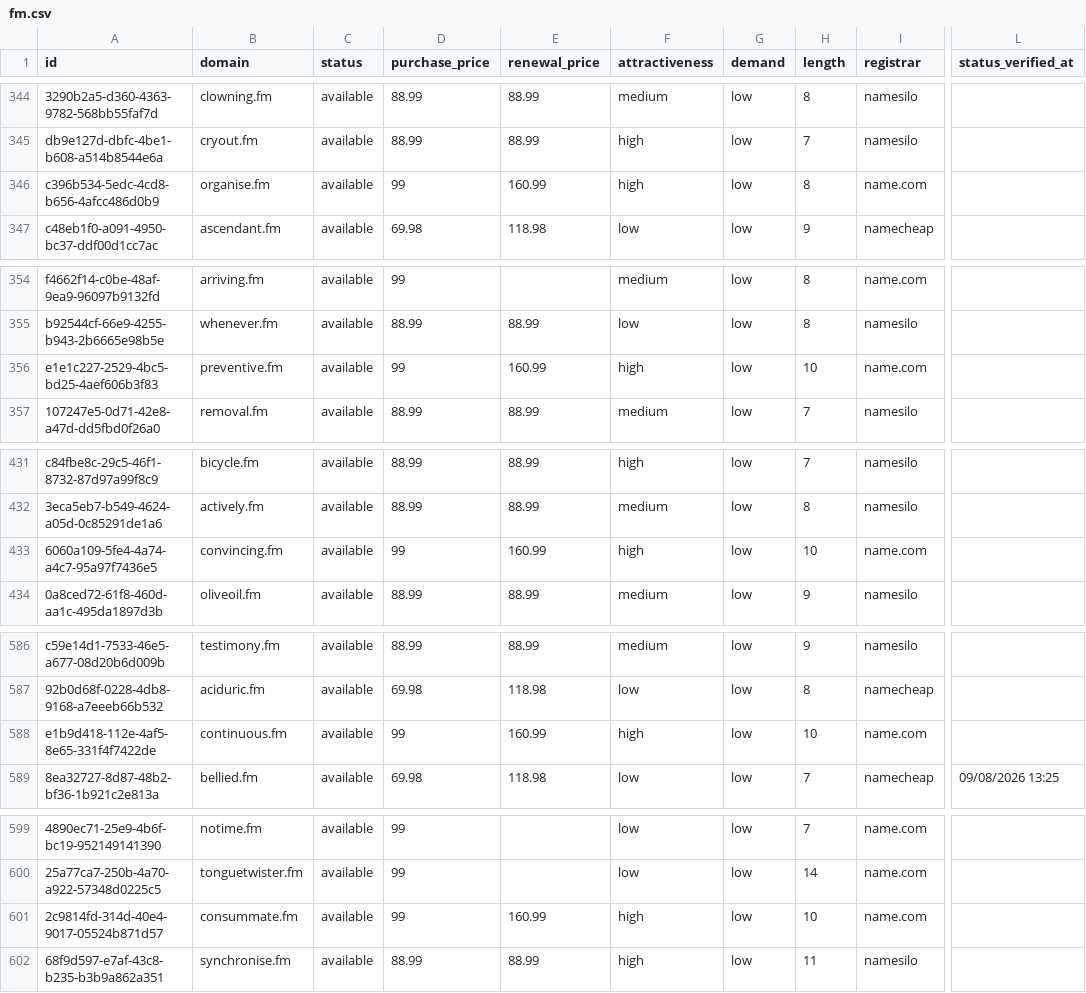
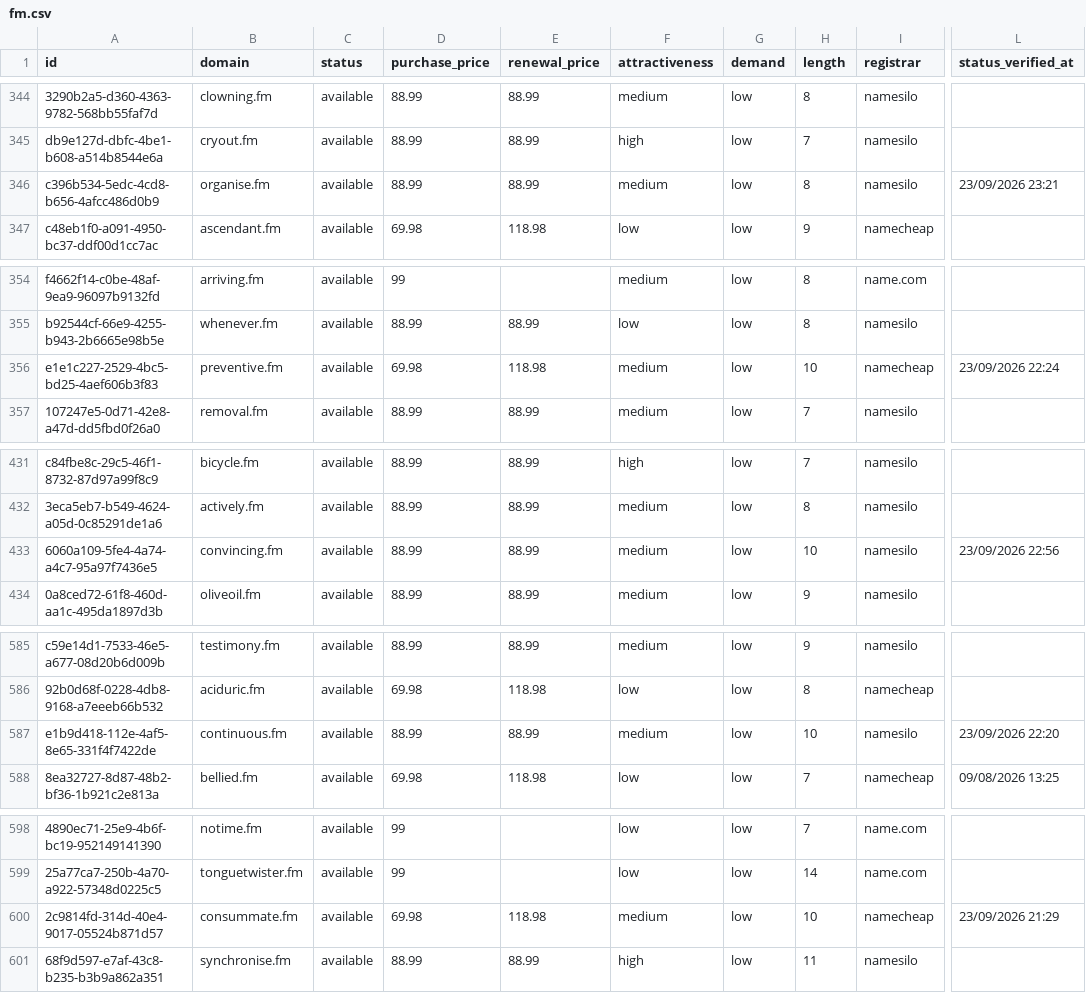
Before and after one commit to UniqueDomains/fm-oneword-domains, a CSV file: fm.csv, drawn as a sheet; only a part is shown, gaps mark what is left out; addresses are those after the commit; the diff covers the shown part only; the diff names each change by its address in the sheet, - before the commit and + after, or states it on an @@ line.

```diff
--- a/fm.csv
+++ b/fm.csv
-D346 (purchase_price): 99
+D346 (purchase_price): 88.99
-E346 (renewal_price): 160.99
+E346 (renewal_price): 88.99
-F346 (attractiveness): high
+F346 (attractiveness): medium
-I346 (registrar): name.com
+I346 (registrar): namesilo
-L346 (status_verified_at): (empty)
+L346 (status_verified_at): 23/09/2026 23:21
-D356 (purchase_price): 99
+D356 (purchase_price): 69.98
-E356 (renewal_price): 160.99
+E356 (renewal_price): 118.98
-F356 (attractiveness): high
+F356 (attractiveness): medium
-I356 (registrar): name.com
+I356 (registrar): namecheap
-L356 (status_verified_at): (empty)
+L356 (status_verified_at): 23/09/2026 22:24
-D433 (purchase_price): 99
+D433 (purchase_price): 88.99
-E433 (renewal_price): 160.99
+E433 (renewal_price): 88.99
-F433 (attractiveness): high
+F433 (attractiveness): medium
-I433 (registrar): name.com
+I433 (registrar): namesilo
-L433 (status_verified_at): (empty)
+L433 (status_verified_at): 23/09/2026 22:56
-D587 (purchase_price): 99
+D587 (purchase_price): 88.99
-E587 (renewal_price): 160.99
+E587 (renewal_price): 88.99
-F587 (attractiveness): high
+F587 (attractiveness): medium
-I587 (registrar): name.com
+I587 (registrar): namesilo
-L587 (status_verified_at): (empty)
+L587 (status_verified_at): 23/09/2026 22:20
-D600 (purchase_price): 99
+D600 (purchase_price): 69.98
-E600 (renewal_price): 160.99
+E600 (renewal_price): 118.98
-F600 (attractiveness): high
+F600 (attractiveness): medium
-I600 (registrar): name.com
+I600 (registrar): namecheap
-L600 (status_verified_at): (empty)
+L600 (status_verified_at): 23/09/2026 21:29
```
Also changed, not shown: 2 added rows, 2 removed rows and 114 edited cells elsewhere in this file, 4 other files.
